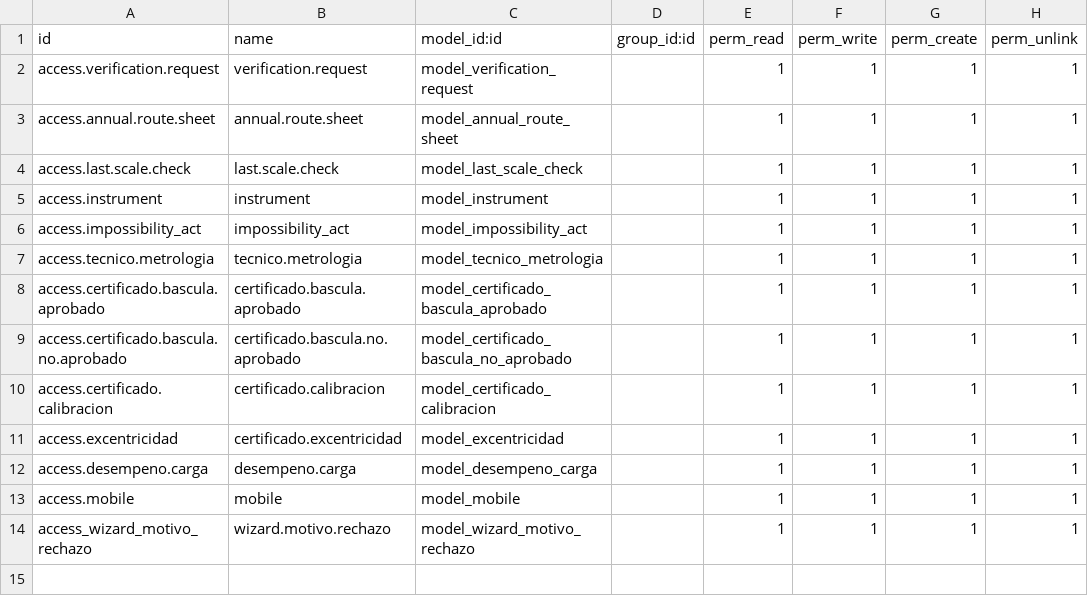
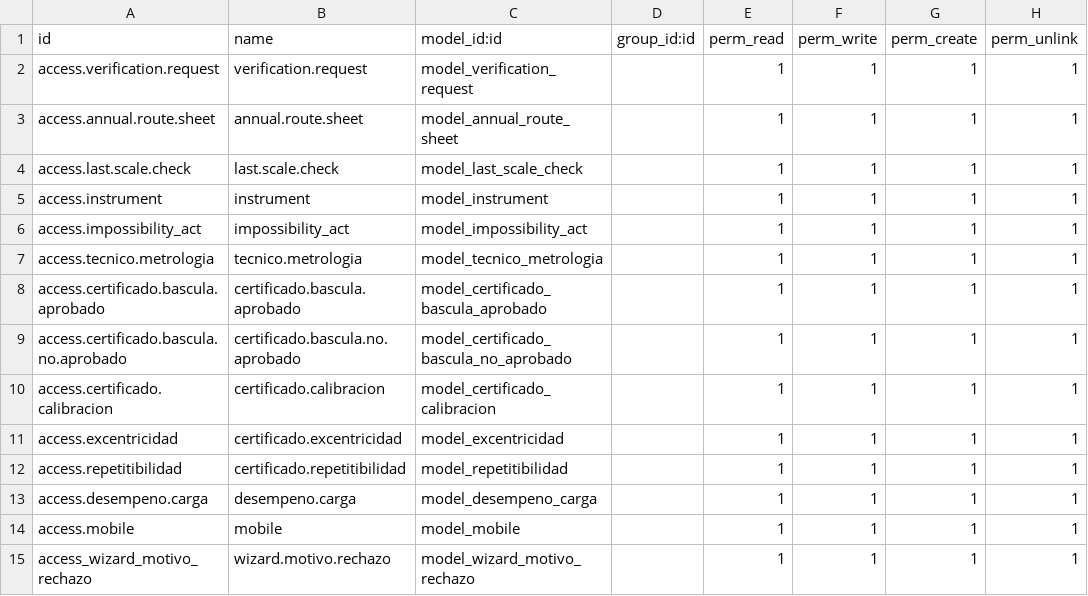
Before and after one commit to rcandiaallende/intn-final, a CSV file: verification_request/security/ir.model.access.csv, drawn as a sheet.

```diff
--- a/verification_request/security/ir.model.access.csv
+++ b/verification_request/security/ir.model.access.csv
@@ -11,2 +11,3 @@ access.certificado.calibracion,certificado.calibracion,model_certificado_calibra
 access.excentricidad,certificado.excentricidad,model_excentricidad,,1,1,1,1
+access.repetitibilidad,certificado.repetitibilidad,model_repetitibilidad,,1,1,1,1
 access.desempeno.carga,desempeno.carga,model_desempeno_carga,,1,1,1,1
```
Also changed, not shown: 28 other files.
